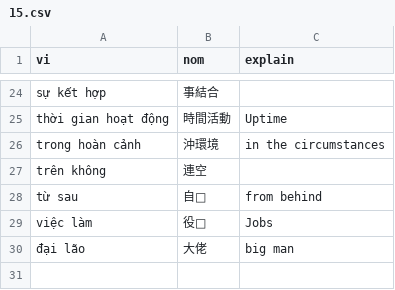
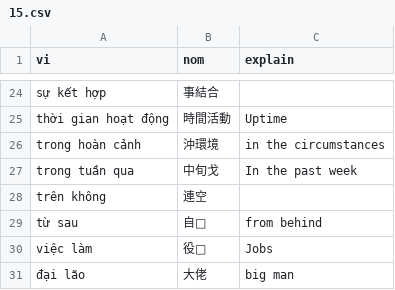
Before and after one commit to aristotll/zoopdog, a CSV file: zd-extension/db_src/user_nom_entries/01/15.csv, drawn as a sheet; only a part is shown, gaps mark what is left out.

```diff
--- a/zd-extension/db_src/user_nom_entries/01/15.csv
+++ b/zd-extension/db_src/user_nom_entries/01/15.csv
@@ -26,2 +26,3 @@ thời gian hoạt động,時間活動,Uptime
 trong hoàn cảnh,沖環境,in the circumstances
+trong tuần qua,中旬戈,In the past week
 trên không,連空,
```
Also changed, not shown: zd-extension/db_src/user_nom_entries/01/03.csv, zd-extension/db_src/user_nom_entries/02/15.csv, 26 other files.
